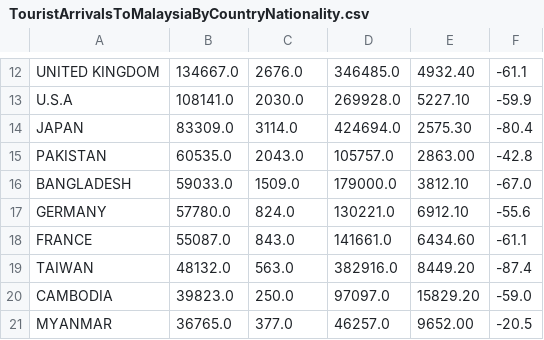
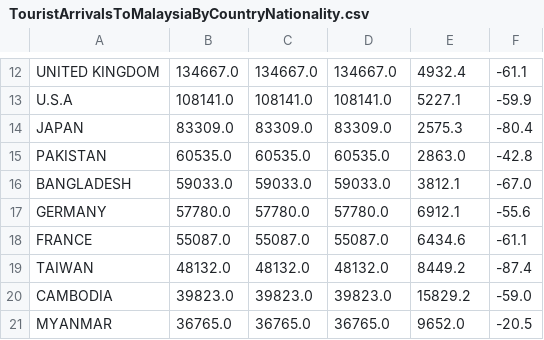
Before and after one commit to amberphy/FIT3179, a CSV file: datasets/TouristArrivalsToMalaysiaByCountryNationality.csv, drawn as a sheet; only a part is shown, gaps mark what is left out; the diff covers the shown part only; the diff names each change by its address in the sheet, - before the commit and + after, or states it on an @@ line.

```diff
--- a/datasets/TouristArrivalsToMalaysiaByCountryNationality.csv
+++ b/datasets/TouristArrivalsToMalaysiaByCountryNationality.csv
-C12: 2676.0
+C12: 134667.0
-D12: 346485.0
+D12: 134667.0
-E12: 4932.40
+E12: 4932.4
-C13: 2030.0
+C13: 108141.0
-D13: 269928.0
+D13: 108141.0
-E13: 5227.10
+E13: 5227.1
-C14: 3114.0
+C14: 83309.0
-D14: 424694.0
+D14: 83309.0
-E14: 2575.30
+E14: 2575.3
-C15: 2043.0
+C15: 60535.0
-D15: 105757.0
+D15: 60535.0
-E15: 2863.00
+E15: 2863.0
-C16: 1509.0
+C16: 59033.0
-D16: 179000.0
+D16: 59033.0
-E16: 3812.10
+E16: 3812.1
-C17: 824.0
+C17: 57780.0
-D17: 130221.0
+D17: 57780.0
-E17: 6912.10
+E17: 6912.1
-C18: 843.0
+C18: 55087.0
-D18: 141661.0
+D18: 55087.0
-E18: 6434.60
+E18: 6434.6
-C19: 563.0
+C19: 48132.0
-D19: 382916.0
+D19: 48132.0
-E19: 8449.20
+E19: 8449.2
-C20: 250.0
+C20: 39823.0
-D20: 97097.0
+D20: 39823.0
-E20: 15829.20
+E20: 15829.2
-C21: 377.0
+C21: 36765.0
-D21: 46257.0
+D21: 36765.0
-E21: 9652.00
+E21: 9652.0
```
Also changed, not shown: 111 edited cells elsewhere in this file.
